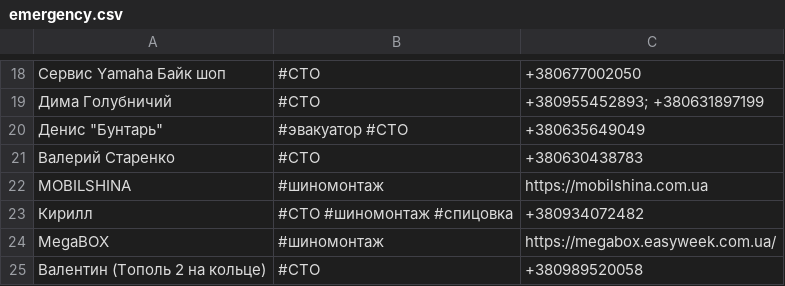
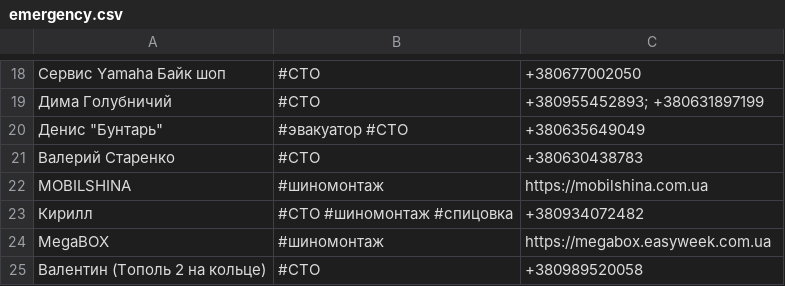
Before and after one commit to motocycling/motocycling.github.io, a CSV file: data/emergency.csv, drawn as a sheet; only a part is shown, gaps mark what is left out.

```diff
--- a/data/emergency.csv
+++ b/data/emergency.csv
@@ -23,3 +23,3 @@ MOBILSHINA,#шиномонтаж,https://mobilshina.com.ua
 Кирилл,#СТО #шиномонтаж #спицовка,+380934072482
-MegaBOX,#шиномонтаж,https://megabox.easyweek.com.ua/
+MegaBOX,#шиномонтаж,https://megabox.easyweek.com.ua
 Валентин (Тополь 2 на кольце),#СТО,+380989520058
```
Also changed, not shown: data/dealers.csv, data/parts.csv, 1 other file.
